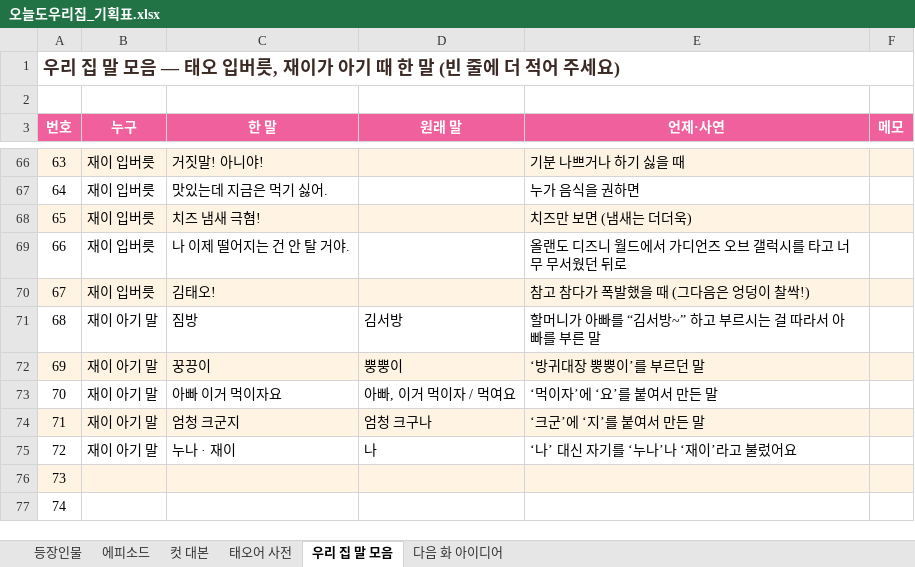
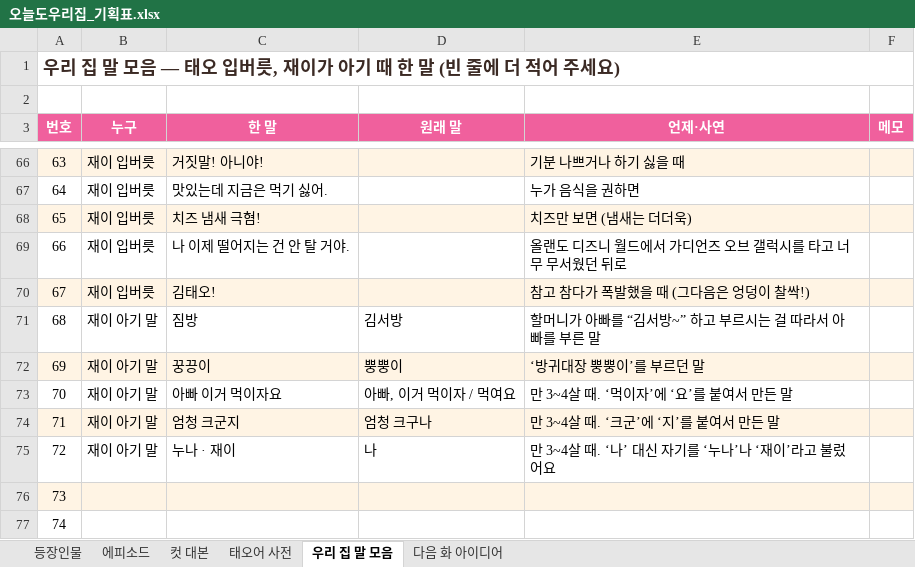
Before and after one commit to seangold8888/seangold8888.github.io, an Excel workbook: webtoon/planning/오늘도우리집_기획표.xlsx, sheet 우리 집 말 모음, drawn as a sheet; only a part is shown, gaps mark what is left out; values as stored, in another font and other column widths than the file's, no borders; the diff names each change by its address in the sheet, - before the commit and + after, or states it on an @@ line.

```diff
--- a/webtoon/planning/오늘도우리집_기획표.xlsx (sheet 우리 집 말 모음)
+++ b/webtoon/planning/오늘도우리집_기획표.xlsx (sheet 우리 집 말 모음)
-E73 (언제·사연): ‘먹이자’에 ‘요’를 붙여서 만든 말
+E73 (언제·사연): 만 3~4살 때. ‘먹이자’에 ‘요’를 붙여서 만든 말
-E74 (언제·사연): ‘크군’에 ‘지’를 붙여서 만든 말
+E74 (언제·사연): 만 3~4살 때. ‘크군’에 ‘지’를 붙여서 만든 말
-E75 (언제·사연): ‘나’ 대신 자기를 ‘누나’나 ‘재이’라고 불렀어요
+E75 (언제·사연): 만 3~4살 때. ‘나’ 대신 자기를 ‘누나’나 ‘재이’라고 불렀어요
```
Also changed, not shown: 5 other files.
